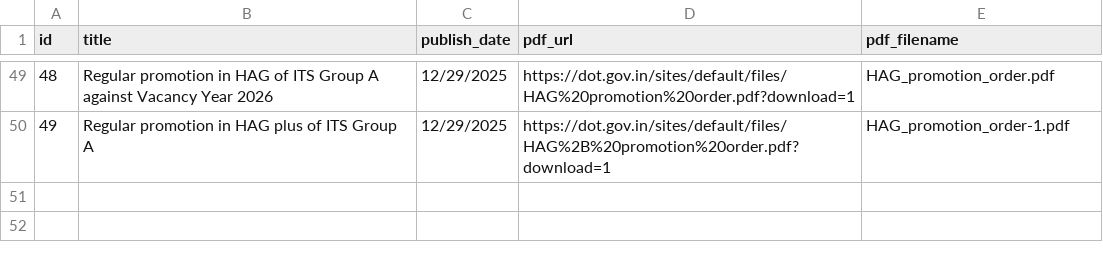
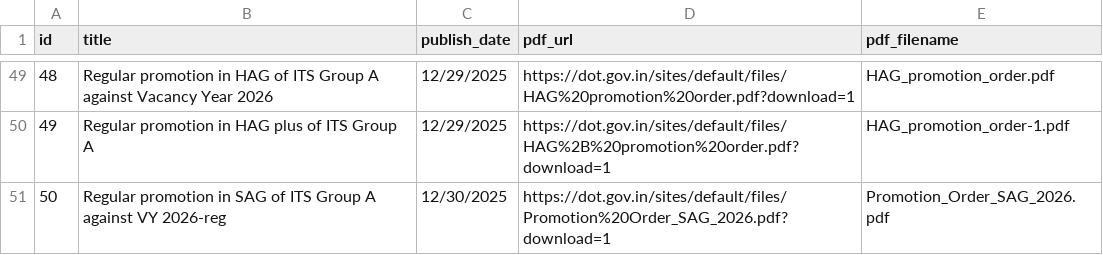
Before and after one commit to Legaltech-TL/trilegal-regulatory-updates, a CSV file: data/dot_circulars_master.csv, drawn as a sheet; only a part is shown, gaps mark what is left out; the diff names each change by its address in the sheet, - before the commit and + after, or states it on an @@ line.

```diff
--- a/data/dot_circulars_master.csv
+++ b/data/dot_circulars_master.csv
+row 51: 50 | Regular promotion in SAG of ITS Group A against VY 2026-reg | 12/30/2025 | https://dot.gov.in/sites/default/files/Promotion%20Order_SAG_2026.pdf?download=1 | Promotion_Order_SAG_2026.pdf
```
Also changed, not shown: 1 other file.
